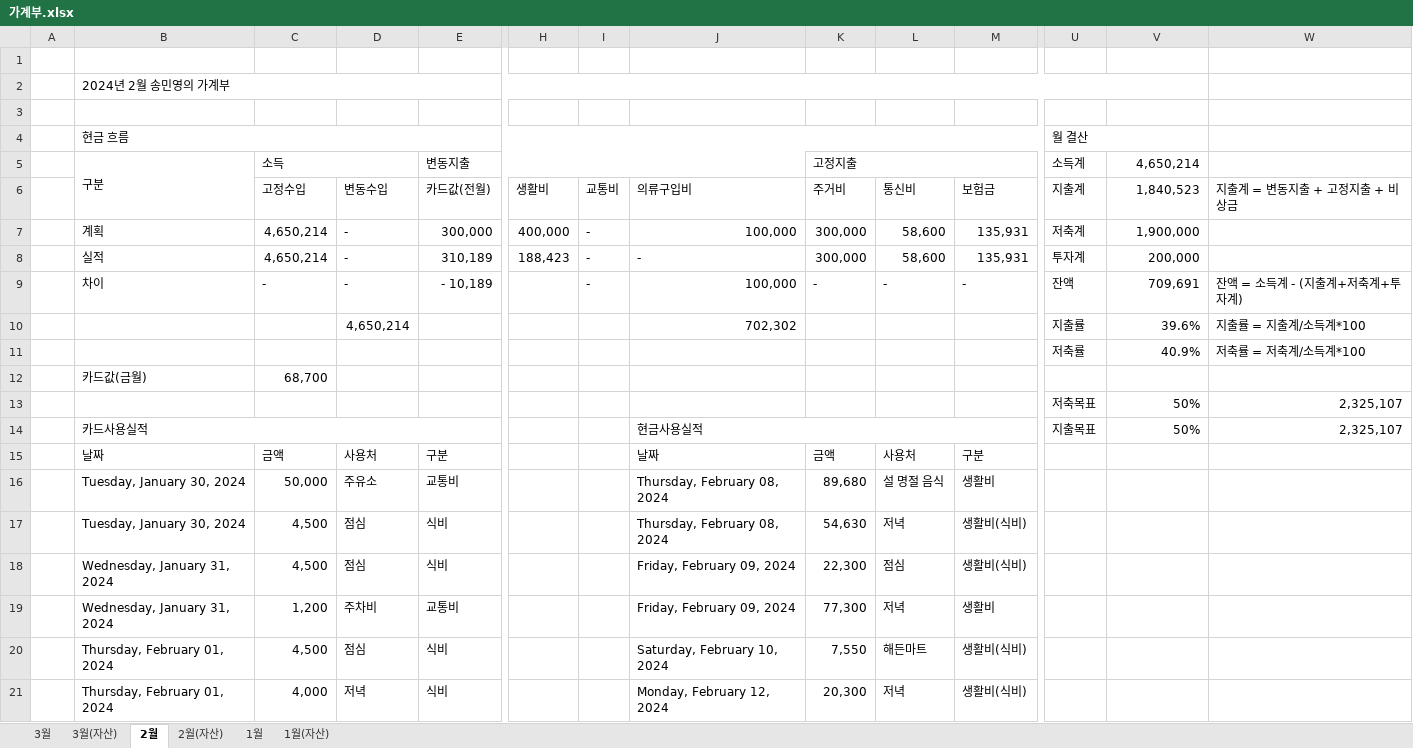
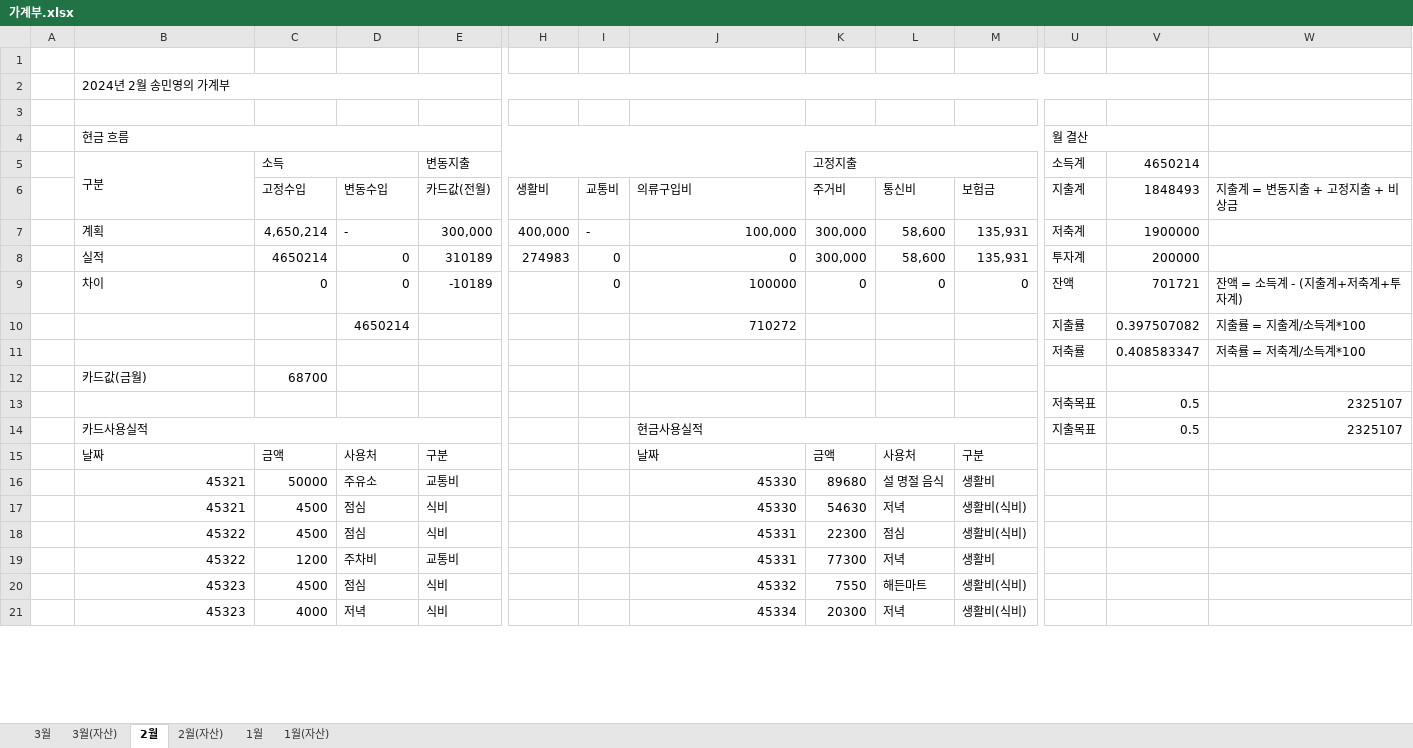
Before and after one commit to dpstjf456/dpstjf456.github.io, an Excel workbook: sharebox/가계부.xlsx, sheet 2월, drawn as a sheet; only a part is shown, gaps mark what is left out; values as stored, in another font and other column widths than the file's, no cell formats; conditional formats not drawn; removed rows and columns are numbered as before the commit, all else as after; rows hold the shown columns only; the diff covers the shown part only; the diff names each change by its address in the sheet, - before the commit and + after, or states it on an @@ line.

```diff
--- a/sharebox/가계부.xlsx (sheet 2월)
+++ b/sharebox/가계부.xlsx (sheet 2월)
-V5: 4,650,214
+V5: 4650214
-V6 (4650214): 1,840,523
+V6 (4650214): 1848493
-V7 (4650214): 1,900,000
+V7 (4650214): 1900000
-row 8:  | 실적 | 4,650,214 | - | 310,189 | 188,423 | - | - | 300,000 | 58,600 | 135,931 | 투자계 | 200,000
-row 9:  | 차이 | - | - | - 10,189 |  | - | 100,000 | - | - | - | 잔액 | 709,691 | 잔액 = 소득계 - (지출계+저축계+투자계)
-row 10:  |  |  | 4,650,214 |  |  |  | 702,302 |  |  |  | 지출률 | 39.6% | 지출률 = 지출계/소득계*100
+row 8:  | 실적 | 4650214 | 0 | 310189 | 274983 | 0 | 0 | 300,000 | 58,600 | 135,931 | 투자계 | 200000
+row 9:  | 차이 | 0 | 0 | -10189 |  | 0 | 100000 | 0 | 0 | 0 | 잔액 | 701721 | 잔액 = 소득계 - (지출계+저축계+투자계)
+row 10:  |  |  | 4650214 |  |  |  | 710272 |  |  |  | 지출률 | 0.397507082 | 지출률 = 지출계/소득계*100
-V11 (4650214): 40.9%
+V11 (4650214): 0.408583347
-C12 (소득): 68,700
+C12 (소득): 68700
-row 13:  |  |  |  |  |  |  |  |  |  |  | 저축목표 | 50% | 2,325,107
+row 13:  |  |  |  |  |  |  |  |  |  |  | 저축목표 | 0.5 | 2325107
-V14 (4650214): 50%
+V14 (4650214): 0.5
-W14: 2,325,107
+W14: 2325107
-B16:B17 (구분): Tuesday, January 30, 2024
+B16:B17 (구분): 45321
-C16 (소득): 50,000
+C16 (소득): 50000
-J16:J17: Thursday, February 08, 2024
+J16:J17: 45330
-K16 (고정지출): 89,680
+K16 (고정지출): 89680
-C17:C18 (소득): 4,500
+C17:C18 (소득): 4500
-K17 (고정지출): 54,630
+K17 (고정지출): 54630
-B18:B19 (구분): Wednesday, January 31, 2024
+B18:B19 (구분): 45322
-J18:J19: Friday, February 09, 2024
+J18:J19: 45331
-K18 (고정지출): 22,300
+K18 (고정지출): 22300
-C19 (소득): 1,200
+C19 (소득): 1200
-K19 (고정지출): 77,300
+K19 (고정지출): 77300
-B20:B21 (구분): Thursday, February 01, 2024
+B20:B21 (구분): 45323
-C20 (소득): 4,500
+C20 (소득): 4500
-J20: Saturday, February 10, 2024
+J20: 45332
-K20 (고정지출): 7,550
+K20 (고정지출): 7550
-C21 (소득): 4,000
+C21 (소득): 4000
-J21: Monday, February 12, 2024
+J21: 45334
-K21 (고정지출): 20,300
+K21 (고정지출): 20300
```
Also changed, not shown: 3 added rows, 2 removed rows and 12 edited cells elsewhere in this sheet, sheet 1월, sheet 3월, sheet 3월(자산), sheet 2월(자산), sheet 1월(자산), cell formats.
